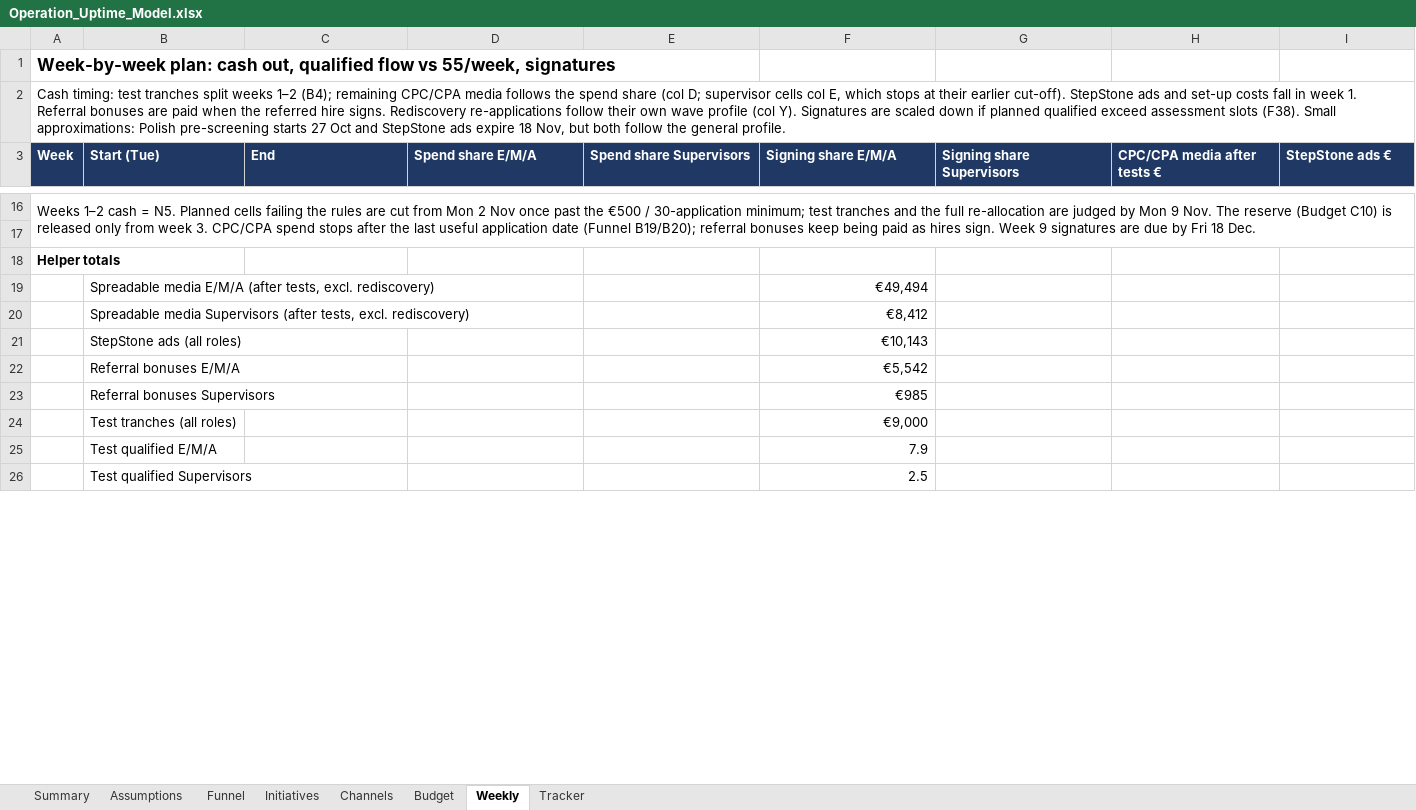
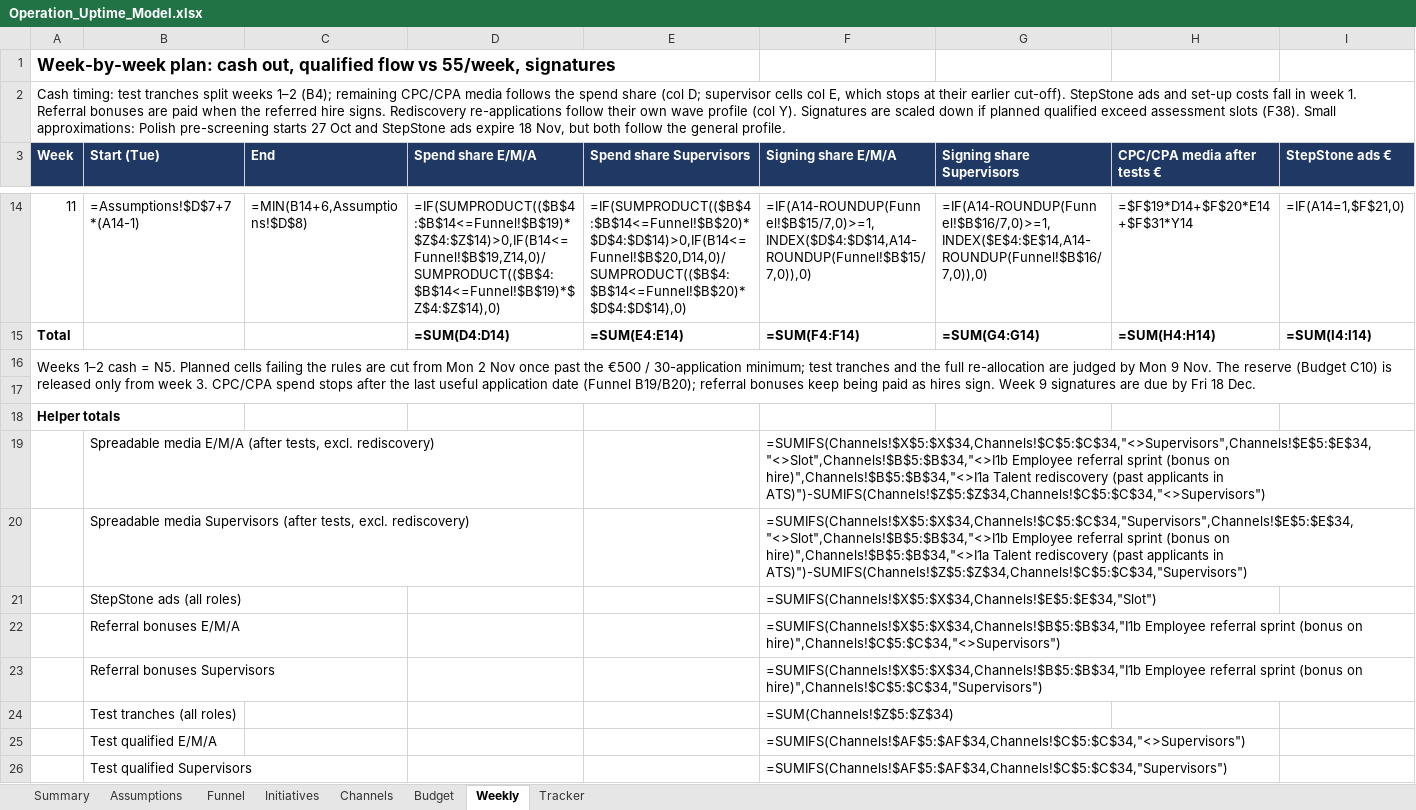
Before and after one commit to Anurag160596/haystack, an Excel workbook: operation_uptime/Operation_Uptime_Model.xlsx, sheet Weekly, drawn as a sheet; only a part is shown, gaps mark what is left out; values as stored, in another font and other column widths than the file's, no borders; formulas without a stored value are shown as written; 1 other sheet too large or unreadable and not compared; rows hold the shown columns only; the diff covers the shown part only; the diff names each change by its address in the sheet, - before the commit and + after, or states it on an @@ line.

```diff
--- a/operation_uptime/Operation_Uptime_Model.xlsx (sheet Weekly)
+++ b/operation_uptime/Operation_Uptime_Model.xlsx (sheet Weekly)
+row 14: 11 | =Assumptions!$D$7+7*(A14-1) | =MIN(B14+6,Assumptions!$D$8) | =IF(SUMPRODUCT(($B$4:$B$14<=Funnel!$B$19)*$Z$4:$Z$14)>0,IF(B14<=Funnel!$B$19,Z14,0)/SUMPRODUCT(($B$4:$B$14<=Funnel!$B$19)*$Z$4:$Z$14),0) | =IF(SUMPRODUCT(($B$4:$B$14<=Funnel!$B$20)*$D$4:$D$14)>0,IF(B14<=Funnel!$B$20,D14,0)/SUMPRODUCT(($B$4:$B$14<=Funnel!$B$20)*$D$4:$D$14),0) | =IF(A14-ROUNDUP(Funnel!$B$15/7,0)>=1,INDEX($D$4:$D$14,A14-ROUNDUP(Funnel!$B$15/7,0)),0) | =IF(A14-ROUNDUP(Funnel!$B$16/7,0)>=1,INDEX($E$4:$E$14,A14-ROUNDUP(Funnel!$B$16/7,0)),0) | =$F$19*D14+$F$20*E14+$F$31*Y14 | =IF(A14=1,$F$21,0)
+row 15: Total |  |  | =SUM(D4:D14) | =SUM(E4:E14) | =SUM(F4:F14) | =SUM(G4:G14) | =SUM(H4:H14) | =SUM(I4:I14)
-F19 (Signing share E/M/A): €49,494
+F19 (Signing share E/M/A): =SUMIFS(Channels!$X$5:$X$34,Channels!$C$5:$C$34,"<>Supervisors",Channels!$E$5:$E$34,"<>Slot",Channels!$B$5:$B$34,"<>I1b Employee referral sprint (bonus on hire)",Channels!$B$5:$B$34,"<>I1a Talent rediscovery (past applicants in ATS)")-SUMIFS(Channels!$Z$5:$Z$34,Channels!$C$5:$C$34,"<>Supervisors")
-F20 (Signing share E/M/A): €8,412
+F20 (Signing share E/M/A): =SUMIFS(Channels!$X$5:$X$34,Channels!$C$5:$C$34,"Supervisors",Channels!$E$5:$E$34,"<>Slot",Channels!$B$5:$B$34,"<>I1b Employee referral sprint (bonus on hire)",Channels!$B$5:$B$34,"<>I1a Talent rediscovery (past applicants in ATS)")-SUMIFS(Channels!$Z$5:$Z$34,Channels!$C$5:$C$34,"Supervisors")
-F21 (Signing share E/M/A): €10,143
+F21 (Signing share E/M/A): =SUMIFS(Channels!$X$5:$X$34,Channels!$E$5:$E$34,"Slot")
-F22 (Signing share E/M/A): €5,542
+F22 (Signing share E/M/A): =SUMIFS(Channels!$X$5:$X$34,Channels!$B$5:$B$34,"I1b Employee referral sprint (bonus on hire)",Channels!$C$5:$C$34,"<>Supervisors")
-F23 (Signing share E/M/A): €985
+F23 (Signing share E/M/A): =SUMIFS(Channels!$X$5:$X$34,Channels!$B$5:$B$34,"I1b Employee referral sprint (bonus on hire)",Channels!$C$5:$C$34,"Supervisors")
-F24 (Signing share E/M/A): €9,000
+F24 (Signing share E/M/A): =SUM(Channels!$Z$5:$Z$34)
-F25 (Signing share E/M/A): 7.9
+F25 (Signing share E/M/A): =SUMIFS(Channels!$AF$5:$AF$34,Channels!$C$5:$C$34,"<>Supervisors")
-F26 (Signing share E/M/A): 2.5
+F26 (Signing share E/M/A): =SUMIFS(Channels!$AF$5:$AF$34,Channels!$C$5:$C$34,"Supervisors")
```
Also changed, not shown: 20 added rows, 22 removed rows and 25 edited cells elsewhere in this sheet, sheet Channels, sheet Tracker, sheet Funnel, sheet Budget, sheet Initiatives, sheet Assumptions, hidden cells.
